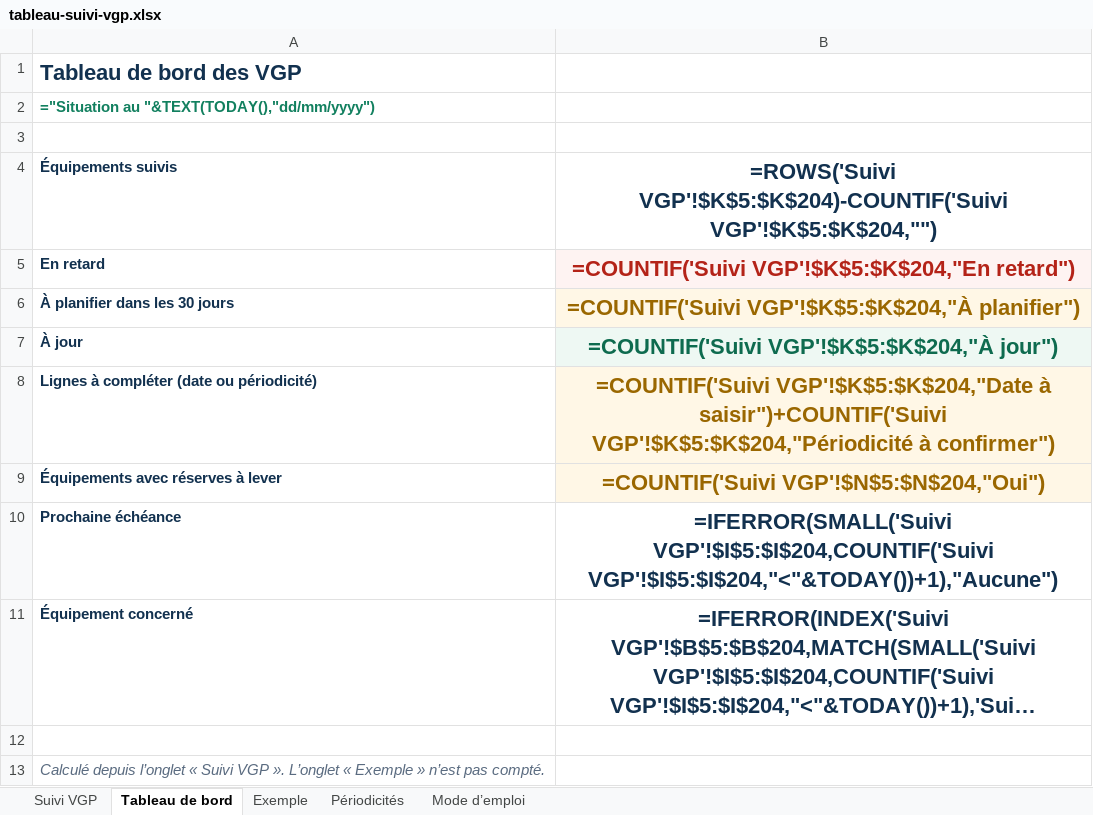
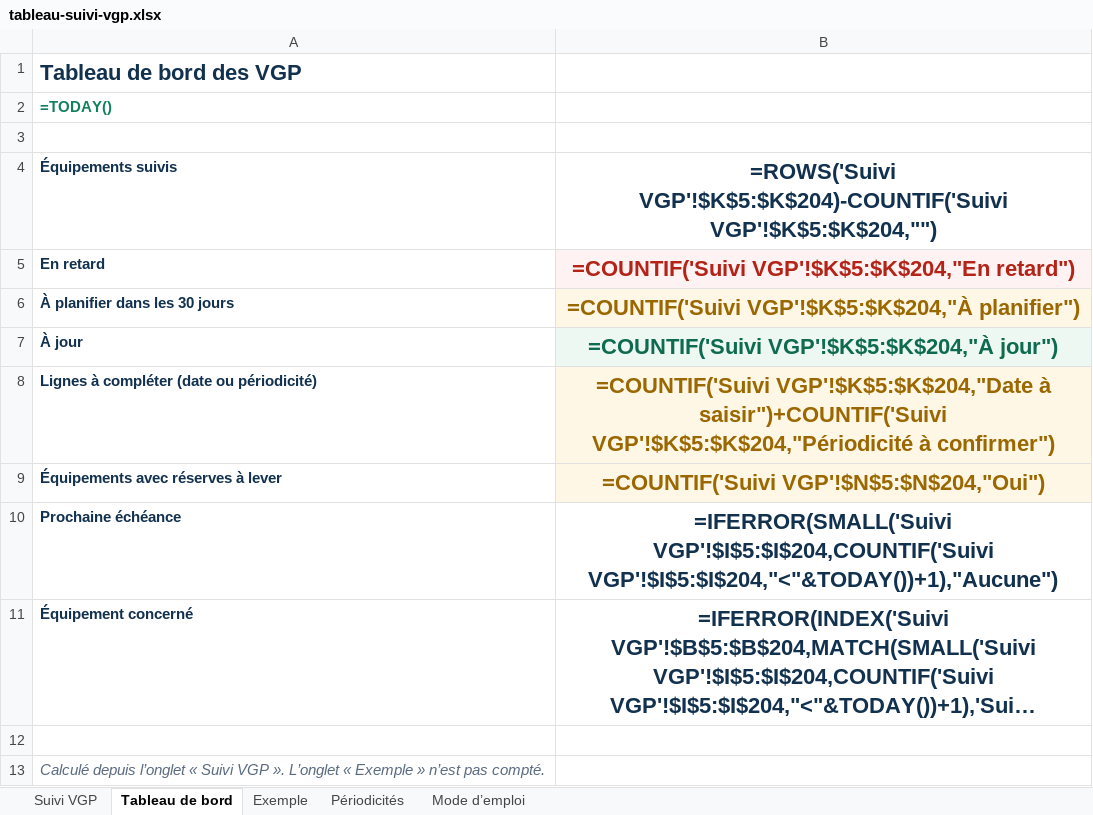
Before and after one commit to GregGbrt/modeles-vgp-gratuits, an Excel workbook: excel/tableau-suivi-vgp.xlsx, sheet Tableau de bord, drawn as a sheet; long unchanged cells end in …; values as stored, in another font and other column widths than the file's, no borders; formulas without a stored value are shown as written; the diff names each change by its address in the sheet, - before the commit and + after, or states it on an @@ line.

```diff
--- a/excel/tableau-suivi-vgp.xlsx (sheet Tableau de bord)
+++ b/excel/tableau-suivi-vgp.xlsx (sheet Tableau de bord)
-A2: ="Situation au "&TEXT(TODAY(),"dd/mm/yyyy")
+A2: =TODAY()
```
Also changed, not shown: sheet Suivi VGP, sheet Exemple, excel/registre-securite-vgp.xlsx, excel/suivi-reserves-vgp.xlsx, 8 other files.
